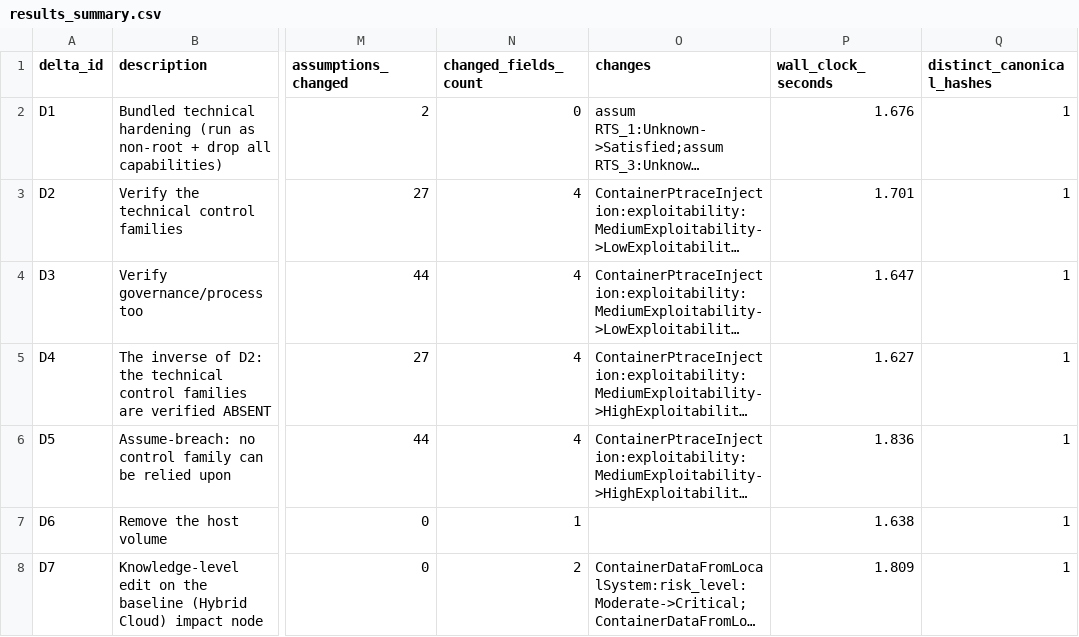
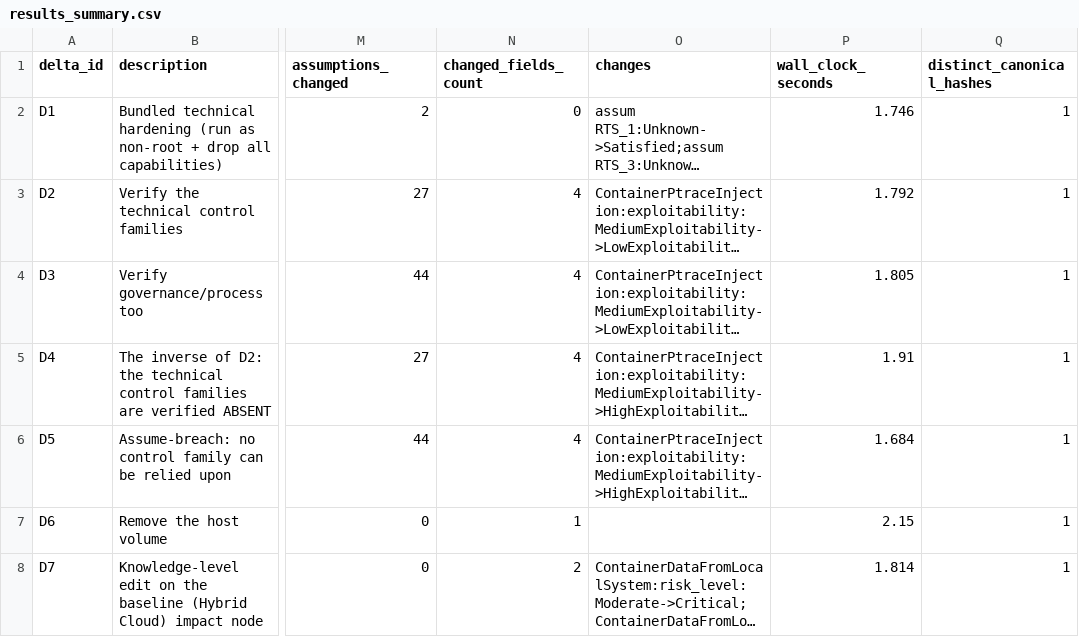
Before and after one commit to YannickLand/container-risk-factsheet, a CSV file: experiment/results/results_summary.csv, drawn as a sheet; only a part is shown, gaps mark what is left out; long unchanged cells end in …; the diff names each change by its address in the sheet, - before the commit and + after, or states it on an @@ line.

```diff
--- a/experiment/results/results_summary.csv
+++ b/experiment/results/results_summary.csv
-P2 (wall_clock_seconds): 1.676
+P2 (wall_clock_seconds): 1.746
-P3 (wall_clock_seconds): 1.701
+P3 (wall_clock_seconds): 1.792
-P4 (wall_clock_seconds): 1.647
+P4 (wall_clock_seconds): 1.805
-P5 (wall_clock_seconds): 1.627
+P5 (wall_clock_seconds): 1.91
-P6 (wall_clock_seconds): 1.836
+P6 (wall_clock_seconds): 1.684
-P7 (wall_clock_seconds): 1.638
+P7 (wall_clock_seconds): 2.15
-P8 (wall_clock_seconds): 1.809
+P8 (wall_clock_seconds): 1.814
```
Also changed, not shown: experiment/results/determinism_results.csv, 10 other files.
